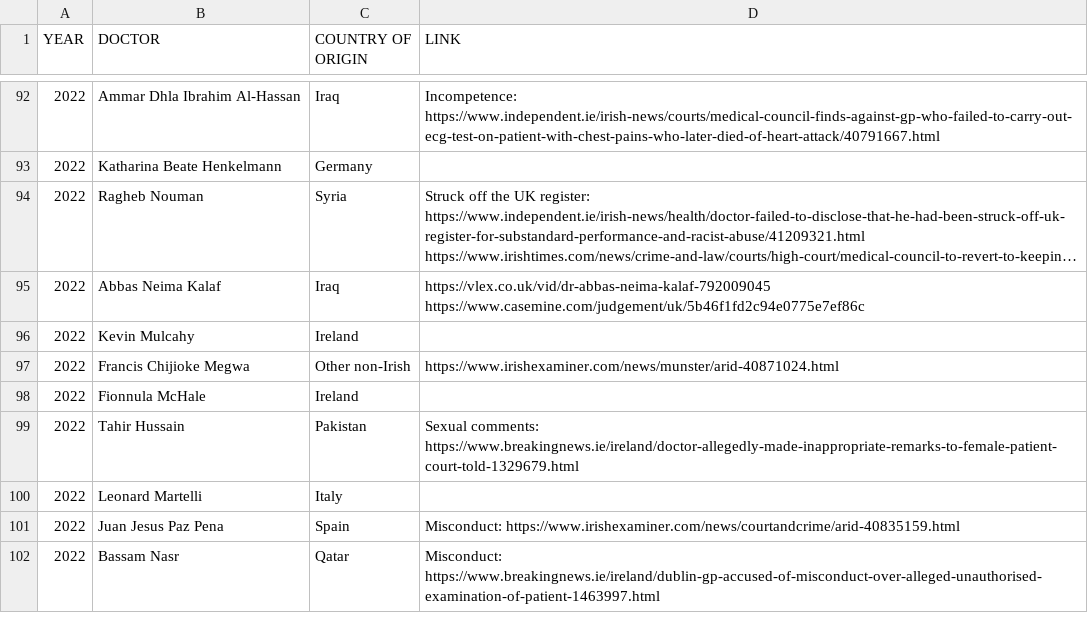
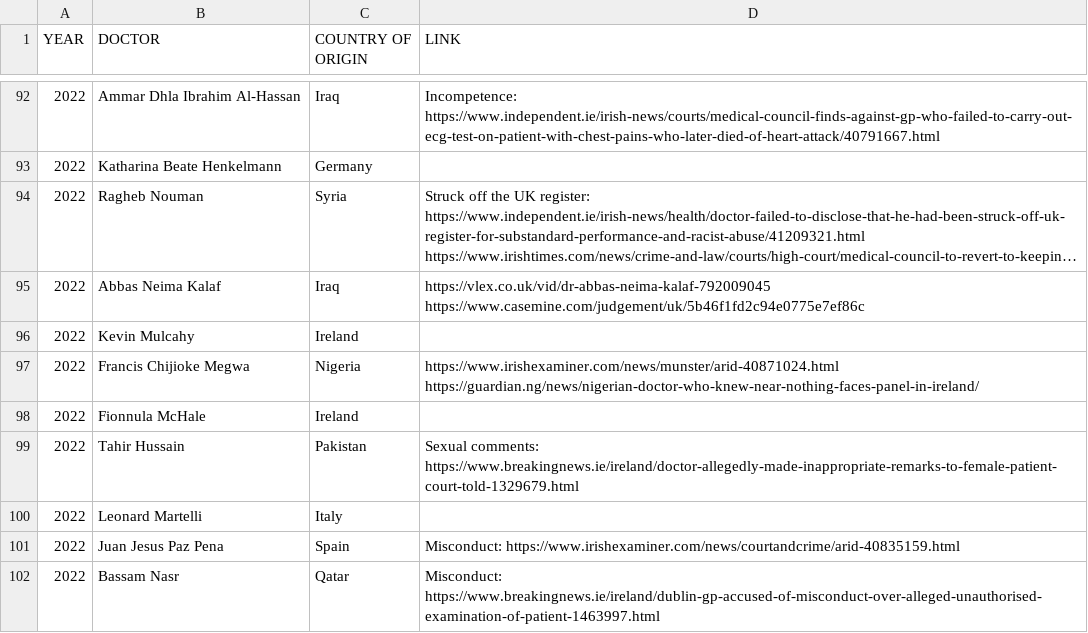
Before and after one commit to cliff-swan/doctors-misconduct-ireland, a CSV file: misconduct-doctors-ireland.csv, drawn as a sheet; only a part is shown, gaps mark what is left out; long unchanged cells end in ….

Commit message:
Update misconduct-doctors-ireland.csv

```diff
--- a/misconduct-doctors-ireland.csv
+++ b/misconduct-doctors-ireland.csv
@@ -96,3 +96,3 @@ YEAR,DOCTOR,COUNTRY OF ORIGIN,LINK
 2022,Kevin Mulcahy,Ireland,
-2022,Francis Chijioke Megwa,Other non-Irish,https://www.irishexaminer.com/news/munster/arid-40871024.html
+2022,Francis Chijioke Megwa,Nigeria,https://www.irishexaminer.com/news/munster/arid-40871024.html https://guardian.ng/news/nigerian-doctor-who-knew-near-nothing-faces-panel-in-ireland/
 2022,Fionnula McHale,Ireland,
```
